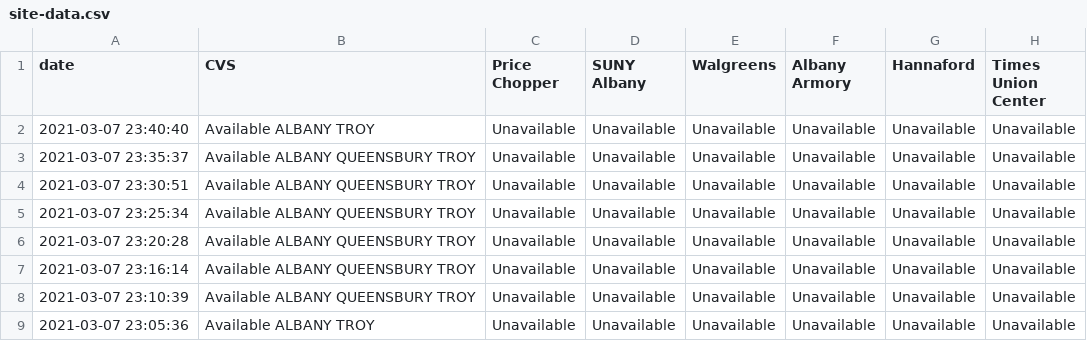
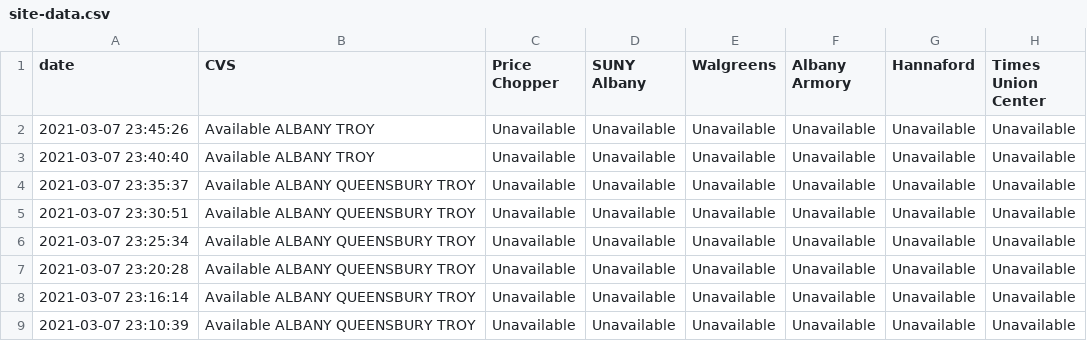
Before and after one commit to CapitalRegionVaccine/CapitalRegionVaccine, a CSV file: data/site-data.csv, drawn as a sheet; only a part is shown; the shorter side is filled out with more unchanged rows.

```diff
--- a/data/site-data.csv
+++ b/data/site-data.csv
@@ -1,2 +1,3 @@
 date,CVS,Price Chopper,SUNY Albany,Walgreens,Albany Armory,Hannaford,Times Union Center
+2021-03-07 23:45:26,Available ALBANY TROY ,Unavailable,Unavailable,Unavailable,Unavailable,Unavailable,Unavailable
 2021-03-07 23:40:40,Available ALBANY TROY ,Unavailable,Unavailable,Unavailable,Unavailable,Unavailable,Unavailable
```
Also changed, not shown: 1 other file.
